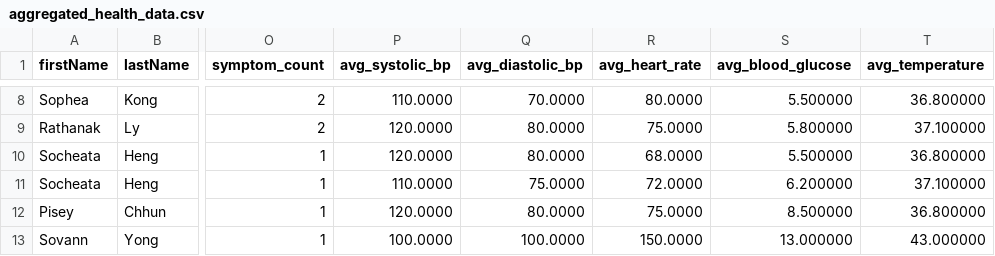
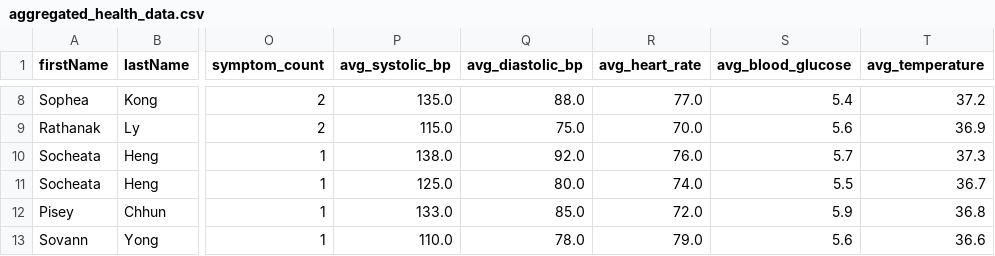
Before and after one commit to HiengDara/SokPheap_Backend, a CSV file: health_advisor_service/aggregated_health_data.csv, drawn as a sheet; only a part is shown, gaps mark what is left out; the diff covers the shown part only; the diff names each change by its address in the sheet, - before the commit and + after, or states it on an @@ line.

```diff
--- a/health_advisor_service/aggregated_health_data.csv
+++ b/health_advisor_service/aggregated_health_data.csv
-P8 (avg_systolic_bp): 110.0000
+P8 (avg_systolic_bp): 135.0
-Q8 (avg_diastolic_bp): 70.0000
+Q8 (avg_diastolic_bp): 88.0
-R8 (avg_heart_rate): 80.0000
+R8 (avg_heart_rate): 77.0
-S8 (avg_blood_glucose): 5.500000
+S8 (avg_blood_glucose): 5.4
-T8 (avg_temperature): 36.800000
+T8 (avg_temperature): 37.2
-P9 (avg_systolic_bp): 120.0000
+P9 (avg_systolic_bp): 115.0
-Q9 (avg_diastolic_bp): 80.0000
+Q9 (avg_diastolic_bp): 75.0
-R9 (avg_heart_rate): 75.0000
+R9 (avg_heart_rate): 70.0
-S9 (avg_blood_glucose): 5.800000
+S9 (avg_blood_glucose): 5.6
-T9 (avg_temperature): 37.100000
+T9 (avg_temperature): 36.9
-P10 (avg_systolic_bp): 120.0000
+P10 (avg_systolic_bp): 138.0
-Q10 (avg_diastolic_bp): 80.0000
+Q10 (avg_diastolic_bp): 92.0
-R10 (avg_heart_rate): 68.0000
+R10 (avg_heart_rate): 76.0
-S10 (avg_blood_glucose): 5.500000
+S10 (avg_blood_glucose): 5.7
-T10 (avg_temperature): 36.800000
+T10 (avg_temperature): 37.3
-P11 (avg_systolic_bp): 110.0000
+P11 (avg_systolic_bp): 125.0
-Q11 (avg_diastolic_bp): 75.0000
+Q11 (avg_diastolic_bp): 80.0
-R11 (avg_heart_rate): 72.0000
+R11 (avg_heart_rate): 74.0
-S11 (avg_blood_glucose): 6.200000
+S11 (avg_blood_glucose): 5.5
-T11 (avg_temperature): 37.100000
+T11 (avg_temperature): 36.7
-P12 (avg_systolic_bp): 120.0000
+P12 (avg_systolic_bp): 133.0
-Q12 (avg_diastolic_bp): 80.0000
+Q12 (avg_diastolic_bp): 85.0
-R12 (avg_heart_rate): 75.0000
+R12 (avg_heart_rate): 72.0
-S12 (avg_blood_glucose): 8.500000
+S12 (avg_blood_glucose): 5.9
-T12 (avg_temperature): 36.800000
+T12 (avg_temperature): 36.8
-P13 (avg_systolic_bp): 100.0000
+P13 (avg_systolic_bp): 110.0
-Q13 (avg_diastolic_bp): 100.0000
+Q13 (avg_diastolic_bp): 78.0
-R13 (avg_heart_rate): 150.0000
+R13 (avg_heart_rate): 79.0
-S13 (avg_blood_glucose): 13.000000
+S13 (avg_blood_glucose): 5.6
-T13 (avg_temperature): 43.000000
+T13 (avg_temperature): 36.6
```
Also changed, not shown: 75 edited cells elsewhere in this file, 37 other files.
